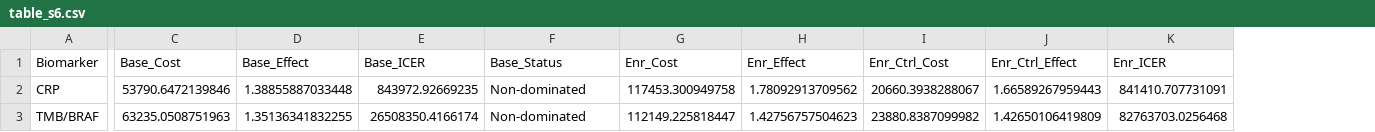
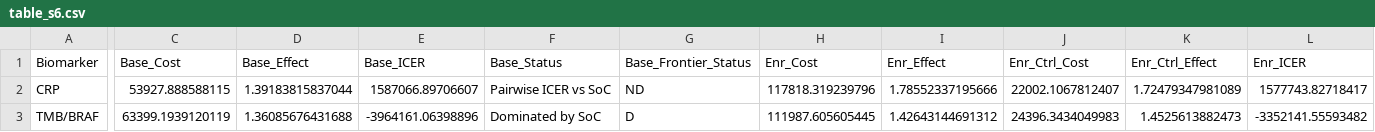
Before and after one commit to ben-geisler/METIMMOX-1, a CSV file: tables/table_s6.csv, drawn as a sheet; only a part is shown, gaps mark what is left out; addresses are those after the commit; the diff covers the shown part only; the diff names each change by its address in the sheet, - before the commit and + after, or states it on an @@ line.

```diff
--- a/tables/table_s6.csv
+++ b/tables/table_s6.csv
+column G (Base_Frontier_Status), rows 2-3: ND | D
-C2 (Base_Cost): 53790.6472139846
+C2 (Base_Cost): 53927.888588115
-D2 (Base_Effect): 1.38855887033448
+D2 (Base_Effect): 1.39183815837044
-E2 (Base_ICER): 843972.92669235
+E2 (Base_ICER): 1587066.89706607
-F2 (Base_Status): Non-dominated
+F2 (Base_Status): Pairwise ICER vs SoC
-H2 (Enr_Cost): 117453.300949758
+H2 (Enr_Cost): 117818.319239796
-I2 (Enr_Effect): 1.78092913709562
+I2 (Enr_Effect): 1.78552337195666
-J2 (Enr_Ctrl_Cost): 20660.3938288067
+J2 (Enr_Ctrl_Cost): 22002.1067812407
-K2 (Enr_Ctrl_Effect): 1.66589267959443
+K2 (Enr_Ctrl_Effect): 1.72479347981089
-L2 (Enr_ICER): 841410.707731091
+L2 (Enr_ICER): 1577743.82718417
-C3 (Base_Cost): 63235.0508751963
+C3 (Base_Cost): 63399.1939120119
-D3 (Base_Effect): 1.35136341832255
+D3 (Base_Effect): 1.36085676431688
-E3 (Base_ICER): 26508350.4166174
+E3 (Base_ICER): -3964161.06398896
-F3 (Base_Status): Non-dominated
+F3 (Base_Status): Dominated by SoC
-H3 (Enr_Cost): 112149.225818447
+H3 (Enr_Cost): 111987.605605445
-I3 (Enr_Effect): 1.42756757504623
+I3 (Enr_Effect): 1.42643144691312
-J3 (Enr_Ctrl_Cost): 23880.8387099982
+J3 (Enr_Ctrl_Cost): 24396.3434049983
-K3 (Enr_Ctrl_Effect): 1.42650106419809
+K3 (Enr_Ctrl_Effect): 1.4525613882473
-L3 (Enr_ICER): 82763703.0256468
+L3 (Enr_ICER): -3352141.55593482
```
Also changed, not shown: 4 edited cells elsewhere in this file, tables/table_1.csv, tables/table_s3.csv, 29 other files.
